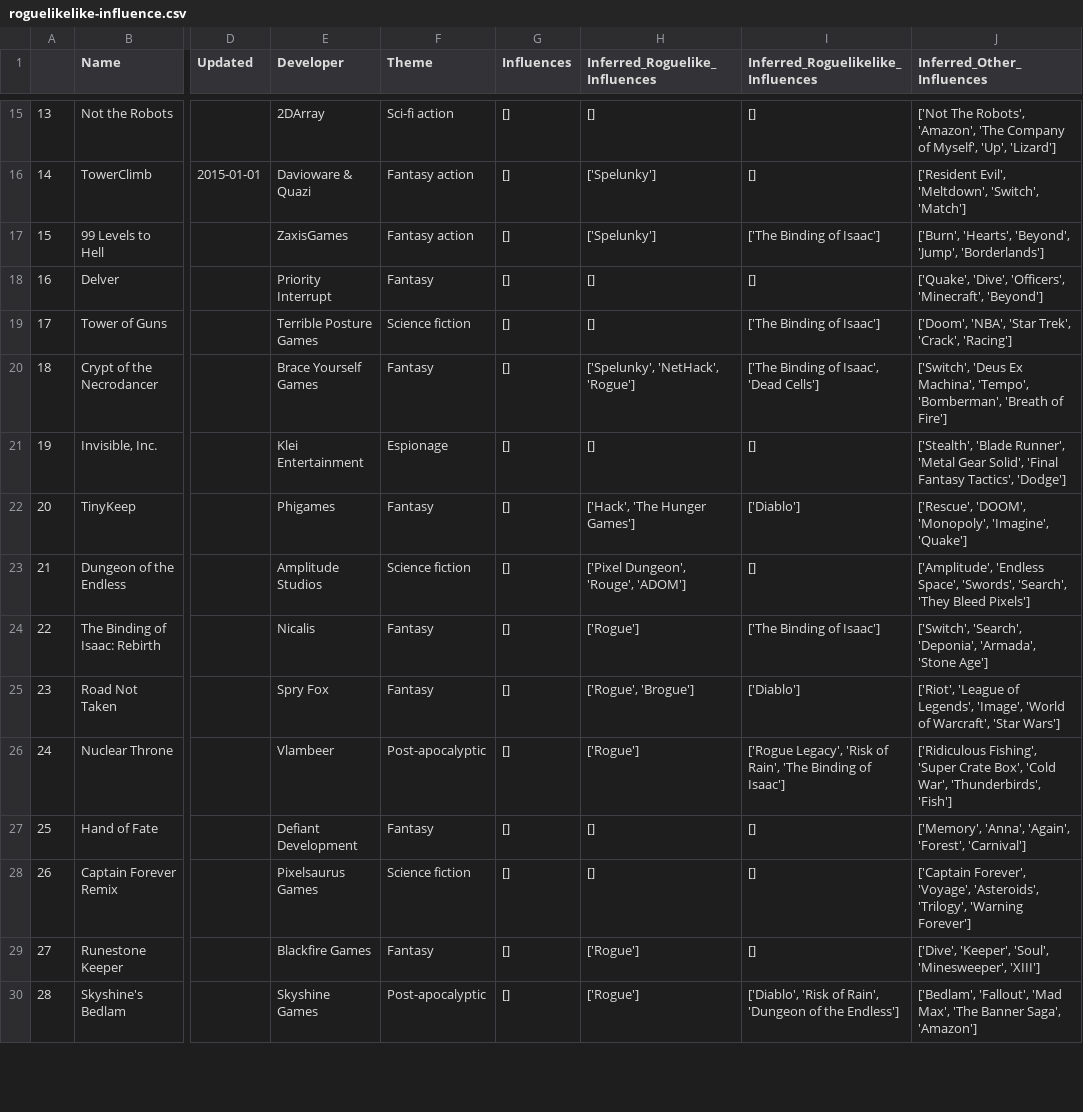
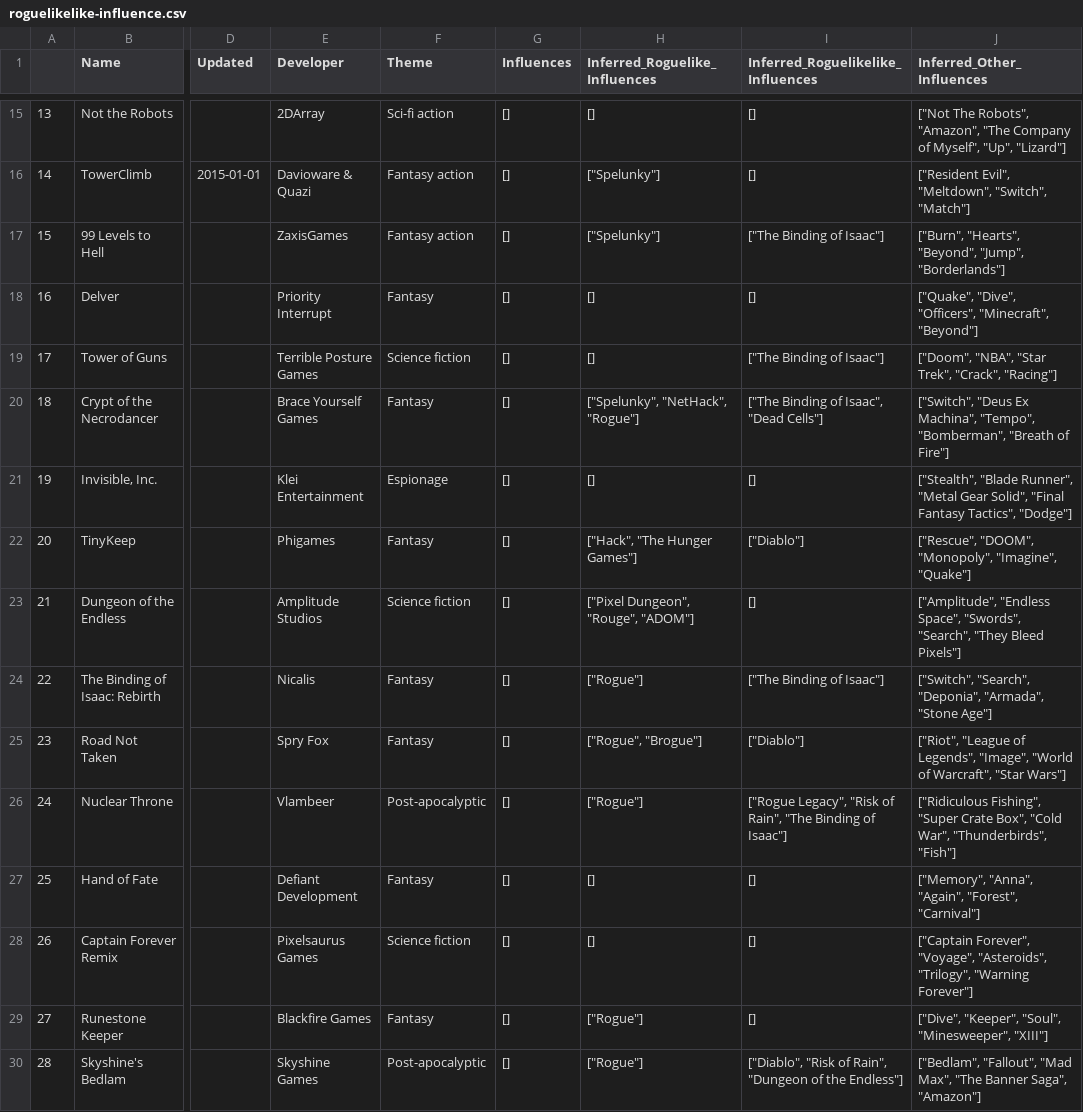
Before and after one commit to Spaxe/roguelike-universe, a CSV file: data/roguelikelike-influence.csv, drawn as a sheet; only a part is shown, gaps mark what is left out; the diff covers the shown part only; the diff names each change by its address in the sheet, - before the commit and + after, or states it on an @@ line.

```diff
--- a/data/roguelikelike-influence.csv
+++ b/data/roguelikelike-influence.csv
-J15 (Inferred_Other_Influences): ['Not The Robots', 'Amazon', 'The Company of Myself', 'Up', 'Lizard']
+J15 (Inferred_Other_Influences): ["Not The Robots", "Amazon", "The Company of Myself", "Up", "Lizard"]
-H16:H17 (Inferred_Roguelike_Influences): ['Spelunky']
+H16:H17 (Inferred_Roguelike_Influences): ["Spelunky"]
-J16 (Inferred_Other_Influences): ['Resident Evil', 'Meltdown', 'Switch', 'Match']
+J16 (Inferred_Other_Influences): ["Resident Evil", "Meltdown", "Switch", "Match"]
-I17: ['The Binding of Isaac']
+I17: ["The Binding of Isaac"]
-J17 (Inferred_Other_Influences): ['Burn', 'Hearts', 'Beyond', 'Jump', 'Borderlands']
+J17 (Inferred_Other_Influences): ["Burn", "Hearts", "Beyond", "Jump", "Borderlands"]
-J18 (Inferred_Other_Influences): ['Quake', 'Dive', 'Officers', 'Minecraft', 'Beyond']
+J18 (Inferred_Other_Influences): ["Quake", "Dive", "Officers", "Minecraft", "Beyond"]
-I19: ['The Binding of Isaac']
+I19: ["The Binding of Isaac"]
-J19 (Inferred_Other_Influences): ['Doom', 'NBA', 'Star Trek', 'Crack', 'Racing']
+J19 (Inferred_Other_Influences): ["Doom", "NBA", "Star Trek", "Crack", "Racing"]
-H20 (Inferred_Roguelike_Influences): ['Spelunky', 'NetHack', 'Rogue']
+H20 (Inferred_Roguelike_Influences): ["Spelunky", "NetHack", "Rogue"]
-I20: ['The Binding of Isaac', 'Dead Cells']
+I20: ["The Binding of Isaac", "Dead Cells"]
-J20 (Inferred_Other_Influences): ['Switch', 'Deus Ex Machina', 'Tempo', 'Bomberman', 'Breath of Fire']
+J20 (Inferred_Other_Influences): ["Switch", "Deus Ex Machina", "Tempo", "Bomberman", "Breath of Fire"]
-J21 (Inferred_Other_Influences): ['Stealth', 'Blade Runner', 'Metal Gear Solid', 'Final Fantasy Tactics', 'Dodge']
+J21 (Inferred_Other_Influences): ["Stealth", "Blade Runner", "Metal Gear Solid", "Final Fantasy Tactics", "Dodge"]
-H22 (Inferred_Roguelike_Influences): ['Hack', 'The Hunger Games']
+H22 (Inferred_Roguelike_Influences): ["Hack", "The Hunger Games"]
-I22: ['Diablo']
+I22: ["Diablo"]
-J22 (Inferred_Other_Influences): ['Rescue', 'DOOM', 'Monopoly', 'Imagine', 'Quake']
+J22 (Inferred_Other_Influences): ["Rescue", "DOOM", "Monopoly", "Imagine", "Quake"]
-H23 (Inferred_Roguelike_Influences): ['Pixel Dungeon', 'Rouge', 'ADOM']
+H23 (Inferred_Roguelike_Influences): ["Pixel Dungeon", "Rouge", "ADOM"]
-J23 (Inferred_Other_Influences): ['Amplitude', 'Endless Space', 'Swords', 'Search', 'They Bleed Pixels']
+J23 (Inferred_Other_Influences): ["Amplitude", "Endless Space", "Swords", "Search", "They Bleed Pixels"]
-H24 (Inferred_Roguelike_Influences): ['Rogue']
+H24 (Inferred_Roguelike_Influences): ["Rogue"]
-I24: ['The Binding of Isaac']
+I24: ["The Binding of Isaac"]
-J24 (Inferred_Other_Influences): ['Switch', 'Search', 'Deponia', 'Armada', 'Stone Age']
+J24 (Inferred_Other_Influences): ["Switch", "Search", "Deponia", "Armada", "Stone Age"]
-H25 (Inferred_Roguelike_Influences): ['Rogue', 'Brogue']
+H25 (Inferred_Roguelike_Influences): ["Rogue", "Brogue"]
-I25: ['Diablo']
+I25: ["Diablo"]
-J25 (Inferred_Other_Influences): ['Riot', 'League of Legends', 'Image', 'World of Warcraft', 'Star Wars']
+J25 (Inferred_Other_Influences): ["Riot", "League of Legends", "Image", "World of Warcraft", "Star Wars"]
-H26 (Inferred_Roguelike_Influences): ['Rogue']
+H26 (Inferred_Roguelike_Influences): ["Rogue"]
-I26: ['Rogue Legacy', 'Risk of Rain', 'The Binding of Isaac']
+I26: ["Rogue Legacy", "Risk of Rain", "The Binding of Isaac"]
-J26 (Inferred_Other_Influences): ['Ridiculous Fishing', 'Super Crate Box', 'Cold War', 'Thunderbirds', 'Fish']
+J26 (Inferred_Other_Influences): ["Ridiculous Fishing", "Super Crate Box", "Cold War", "Thunderbirds", "Fish"]
-J27 (Inferred_Other_Influences): ['Memory', 'Anna', 'Again', 'Forest', 'Carnival']
+J27 (Inferred_Other_Influences): ["Memory", "Anna", "Again", "Forest", "Carnival"]
-J28 (Inferred_Other_Influences): ['Captain Forever', 'Voyage', 'Asteroids', 'Trilogy', 'Warning Forever']
+J28 (Inferred_Other_Influences): ["Captain Forever", "Voyage", "Asteroids", "Trilogy", "Warning Forever"]
-H29:H30 (Inferred_Roguelike_Influences): ['Rogue']
+H29:H30 (Inferred_Roguelike_Influences): ["Rogue"]
-J29 (Inferred_Other_Influences): ['Dive', 'Keeper', 'Soul', 'Minesweeper', 'XIII']
+J29 (Inferred_Other_Influences): ["Dive", "Keeper", "Soul", "Minesweeper", "XIII"]
-I30: ['Diablo', 'Risk of Rain', 'Dungeon of the Endless']
+I30: ["Diablo", "Risk of Rain", "Dungeon of the Endless"]
-J30 (Inferred_Other_Influences): ['Bedlam', 'Fallout', 'Mad Max', 'The Banner Saga', 'Amazon']
+J30 (Inferred_Other_Influences): ["Bedlam", "Fallout", "Mad Max", "The Banner Saga", "Amazon"]
```
Also changed, not shown: 51 edited cells elsewhere in this file, data/roguelike-influence.csv, 3 other files.
